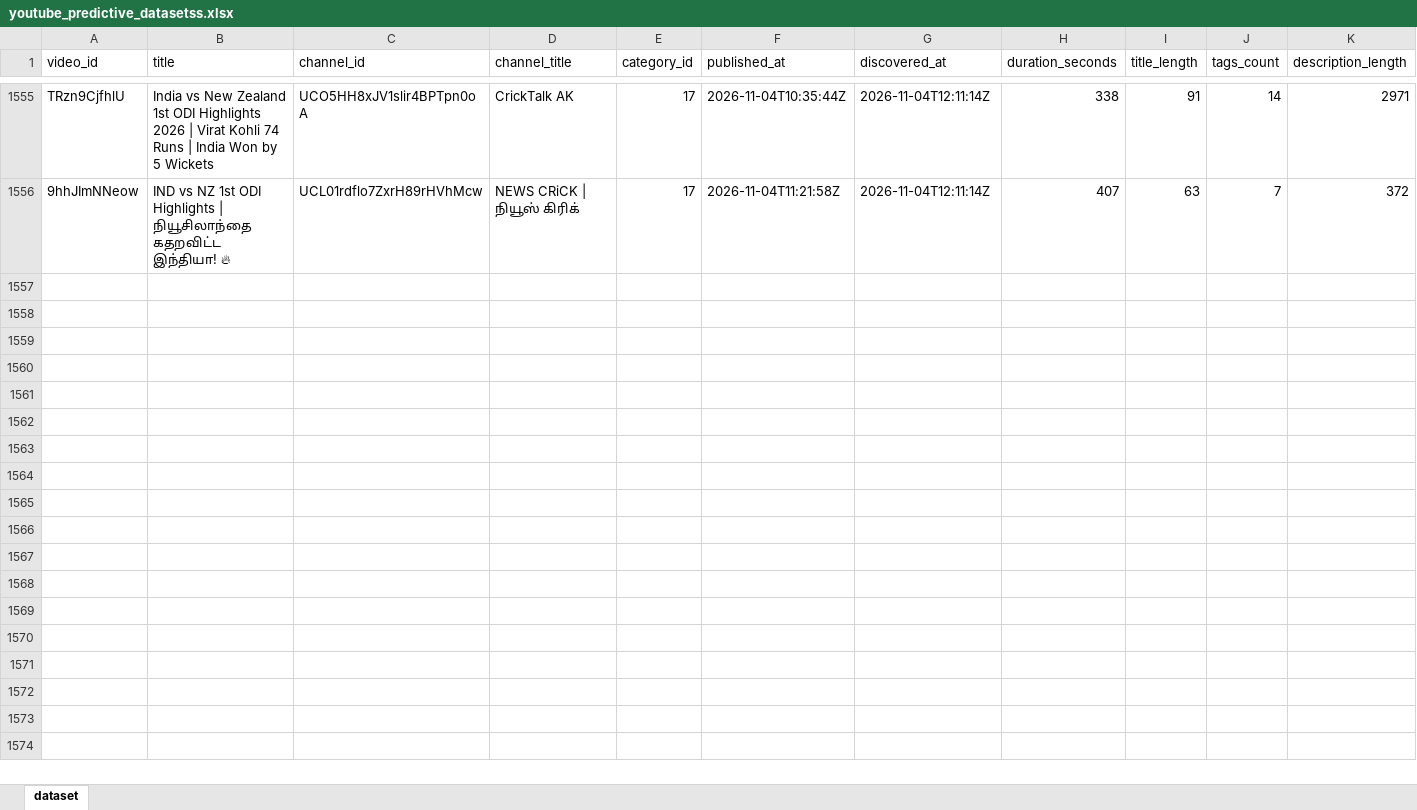
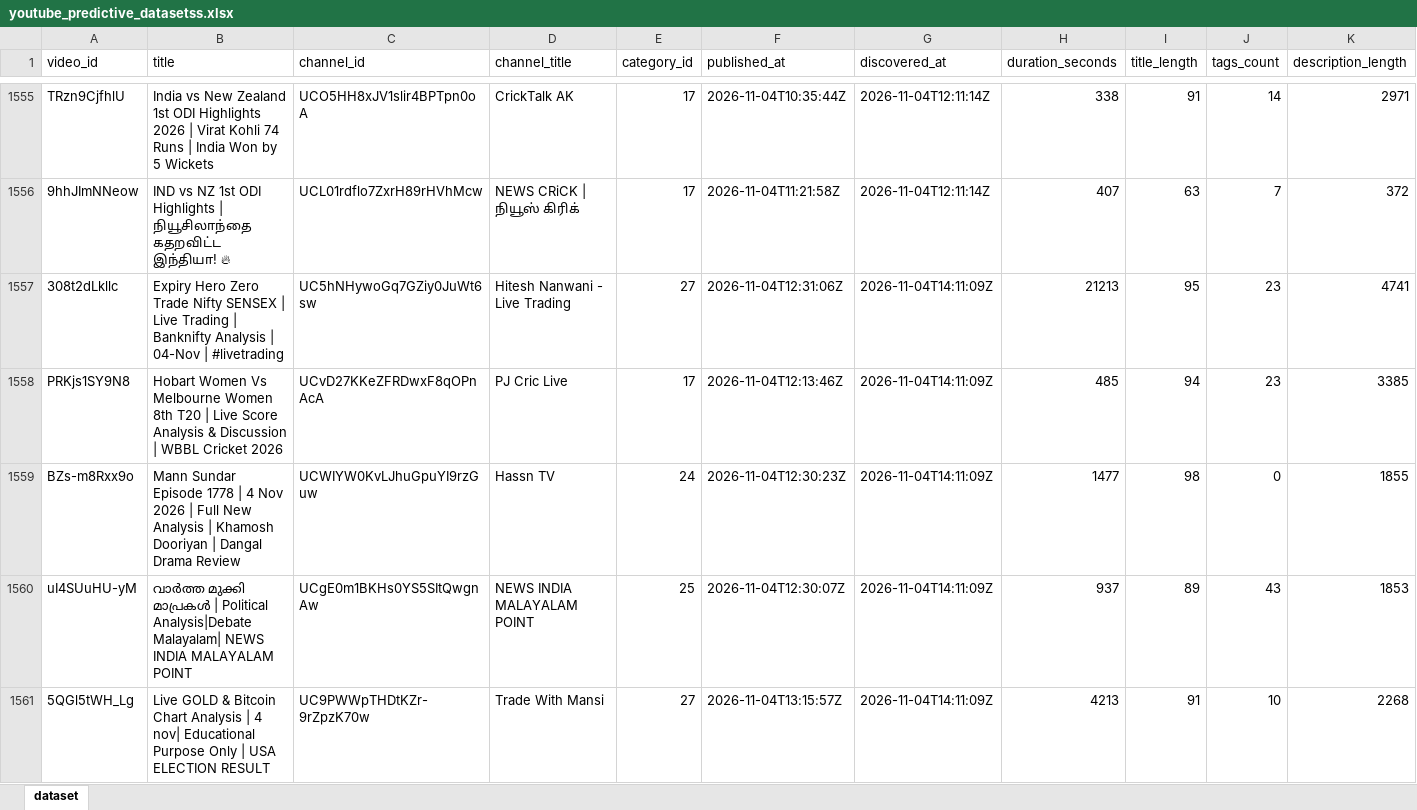
Before and after one commit to stamatis02/Bachelor-Thesislast, an Excel workbook: youtube_predictive_datasetss.xlsx, sheet dataset, drawn as a sheet; only a part is shown, gaps mark what is left out; values as stored, in another font and other column widths than the file's, no borders; rows hold the shown columns only; the diff covers the shown part only; the diff names each change by its address in the sheet, - before the commit and + after, or states it on an @@ line.

```diff
--- a/youtube_predictive_datasetss.xlsx (sheet dataset)
+++ b/youtube_predictive_datasetss.xlsx (sheet dataset)
+row 1557: 308t2dLkllc | Expiry Hero Zero Trade Nifty SENSEX | Live Trading | Banknifty Analysis | 04-Nov | #livetrading | UC5hNHywoGq7GZiy0JuWt6sw | Hitesh Nanwani - Live Trading | 27 | 2026-11-04T12:31:06Z | 2026-11-04T14:11:09Z | 21213 | 95 | 23 | 4741
+row 1558: PRKjs1SY9N8 | Hobart Women Vs Melbourne Women 8th T20 | Live Score Analysis & Discussion | WBBL Cricket 2026 | UCvD27KKeZFRDwxF8qOPnAcA | PJ Cric Live | 17 | 2026-11-04T12:13:46Z | 2026-11-04T14:11:09Z | 485 | 94 | 23 | 3385
+row 1559: BZs-m8Rxx9o | Mann Sundar Episode 1778 | 4 Nov 2026 | Full New Analysis | Khamosh Dooriyan | Dangal Drama Review | UCWIYW0KvLJhuGpuYI9rzGuw | Hassn TV | 24 | 2026-11-04T12:30:23Z | 2026-11-04T14:11:09Z | 1477 | 98 | 0 | 1855
+row 1560: uI4SUuHU-yM | വാർത്ത മുക്കി മാപ്രകൾ | Political Analysis|Debate Malayalam| NEWS INDIA MALAYALAM POINT | UCgE0m1BKHs0YS5SItQwgnAw | NEWS INDIA MALAYALAM POINT | 25 | 2026-11-04T12:30:07Z | 2026-11-04T14:11:09Z | 937 | 89 | 43 | 1853
+row 1561: 5QGl5tWH_Lg | Live GOLD & Bitcoin Chart Analysis | 4 nov| Educational Purpose Only | USA ELECTION RESULT | UC9PWWpTHDtKZr-9rZpzK70w | Trade With Mansi | 27 | 2026-11-04T13:15:57Z | 2026-11-04T14:11:09Z | 4213 | 91 | 10 | 2268
```
Also changed, not shown: 18 added rows and 582 edited cells elsewhere in this sheet, 5 other files.
